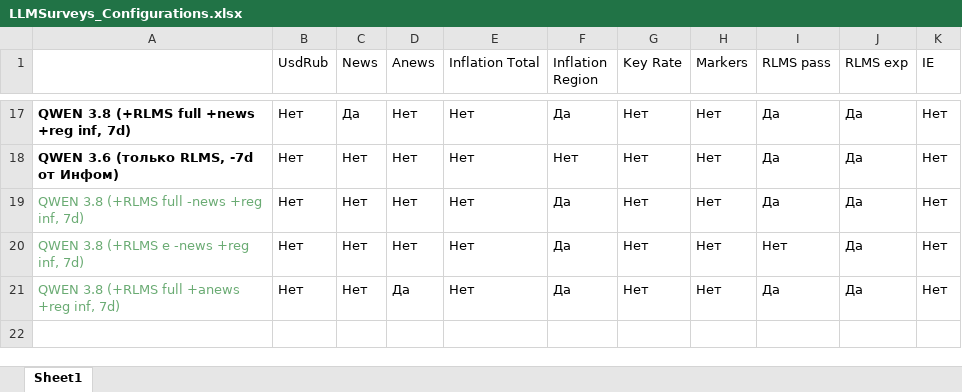
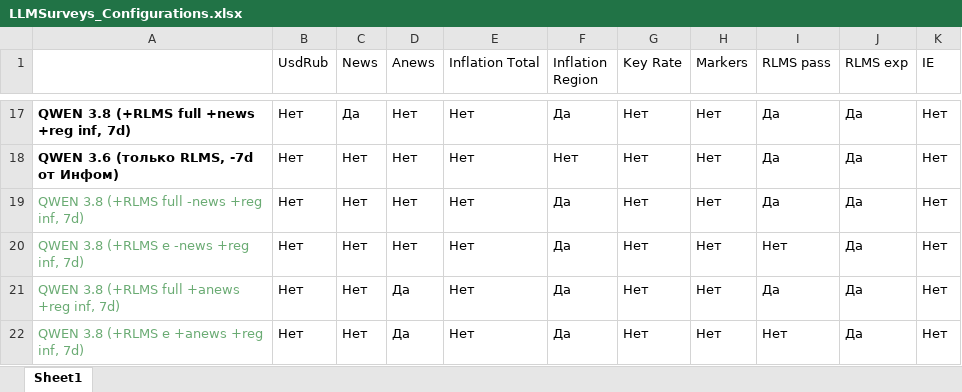
Before and after one commit to nrmanutd/LLMExpectations, an Excel workbook: data/LLMSurveys_Configurations.xlsx, sheet Sheet1, drawn as a sheet; only a part is shown, gaps mark what is left out; values as stored, in another font and other column widths than the file's, no borders; conditional formats not drawn; the diff names each change by its address in the sheet, - before the commit and + after, or states it on an @@ line.

Commit message:
fixed configuration

```diff
--- a/data/LLMSurveys_Configurations.xlsx (sheet Sheet1)
+++ b/data/LLMSurveys_Configurations.xlsx (sheet Sheet1)
+row 22: QWEN 3.8 (+RLMS e +anews +reg inf, 7d) | Нет | Нет | Да | Нет | Да | Нет | Нет | Нет | Да | Нет
```
